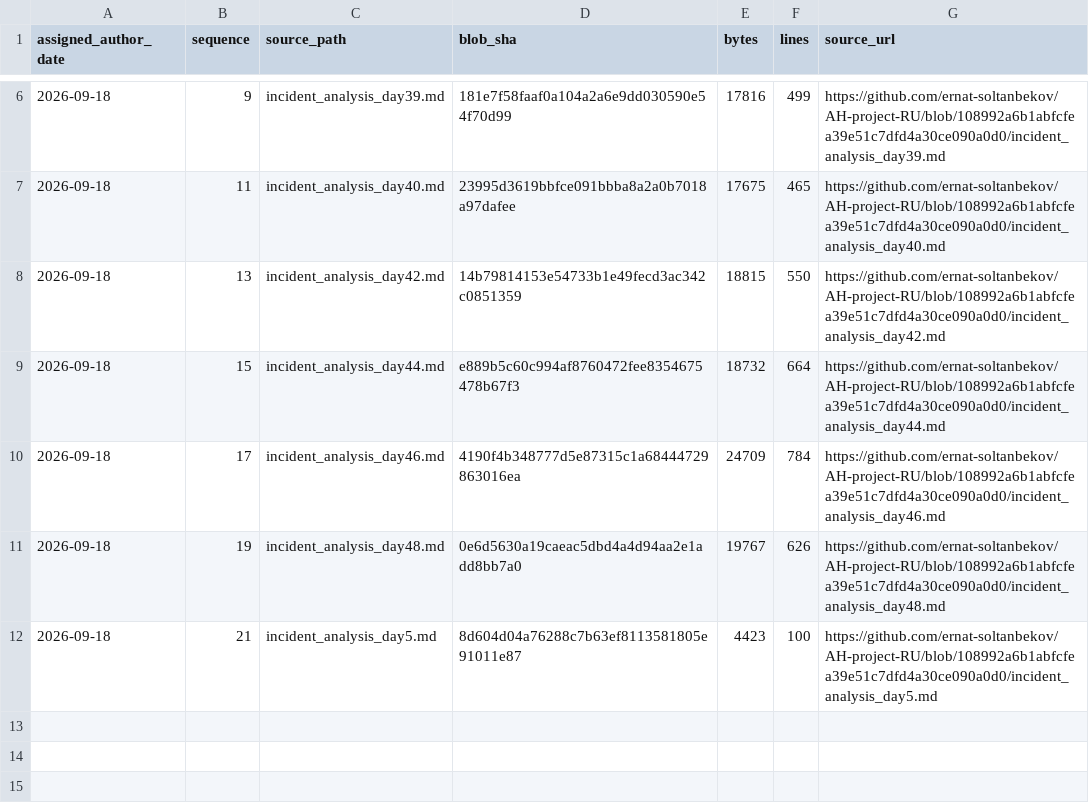
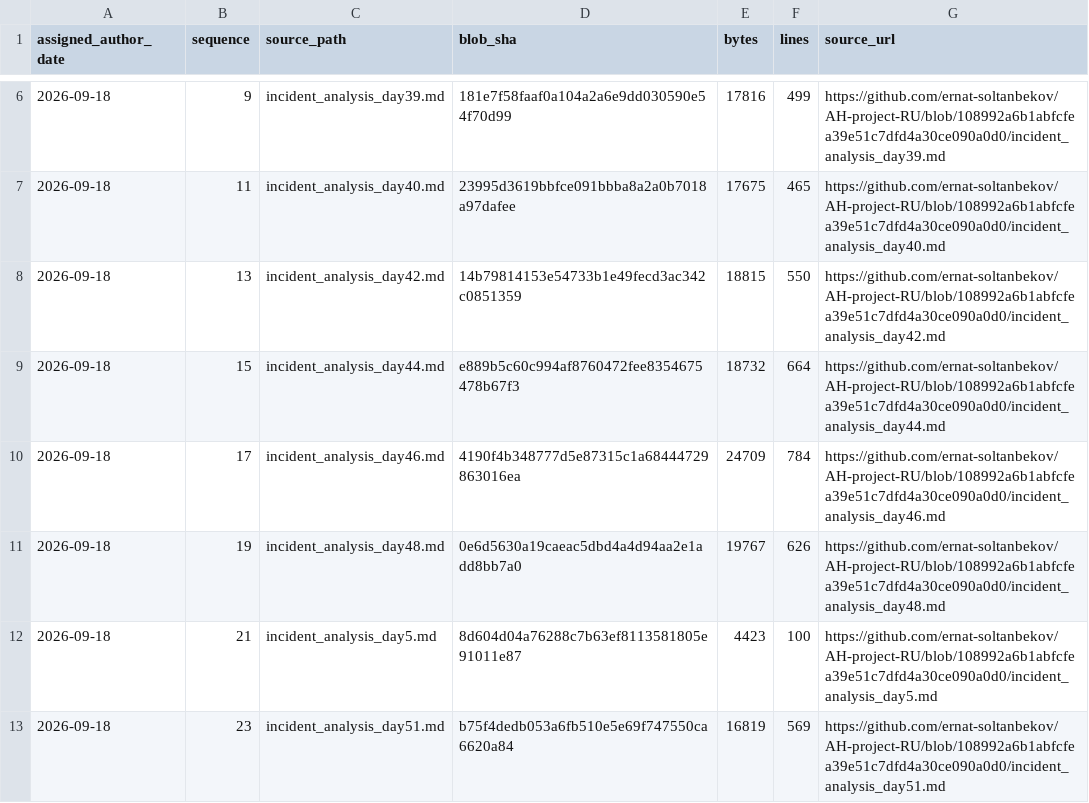
Before and after one commit to GhostOfAstana/AH-project-RU, a TSV file: source-catalog-2026-09-30/daily/2026-09-18.tsv, drawn as a sheet; only a part is shown, gaps mark what is left out.

Commit message:
catalog: add source metadata for 2026-09-18 #23 (backfill generated 2026-09-30)

```diff
--- a/source-catalog-2026-09-30/daily/2026-09-18.tsv
+++ b/source-catalog-2026-09-30/daily/2026-09-18.tsv
@@ -12 +12,2 @@ assigned_author_date	sequence	source_path	blob_sha	bytes	lines	source_url
 2026-09-18	21	incident_analysis_day5.md	8d604d04a76288c7b63ef8113581805e91011e87	4423	100	https://github.com/ernat-soltanbekov/AH-project-RU/blob/108992a6b1abfcfea39e51c7dfd4a30ce090a0d0/incident_analysis_day5.md
+2026-09-18	23	incident_analysis_day51.md	b75f4dedb053a6fb510e5e69f747550ca6620a84	16819	569	https://github.com/ernat-soltanbekov/AH-project-RU/blob/108992a6b1abfcfea39e51c7dfd4a30ce090a0d0/incident_analysis_day51.md
```
